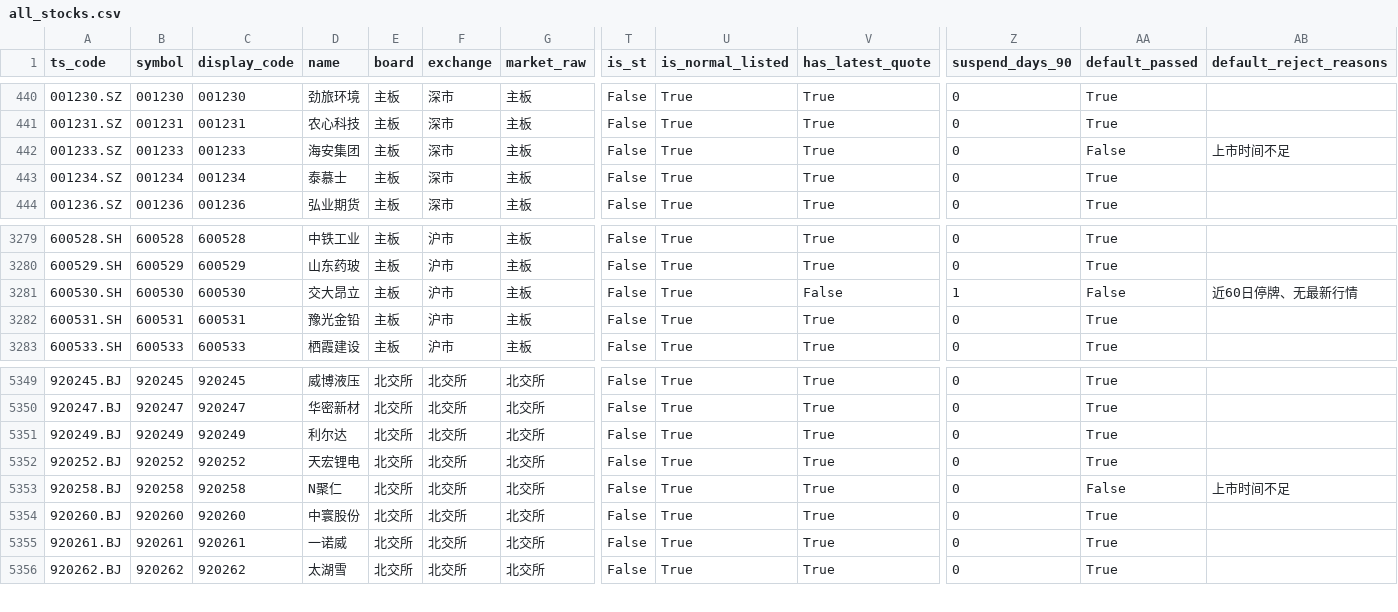
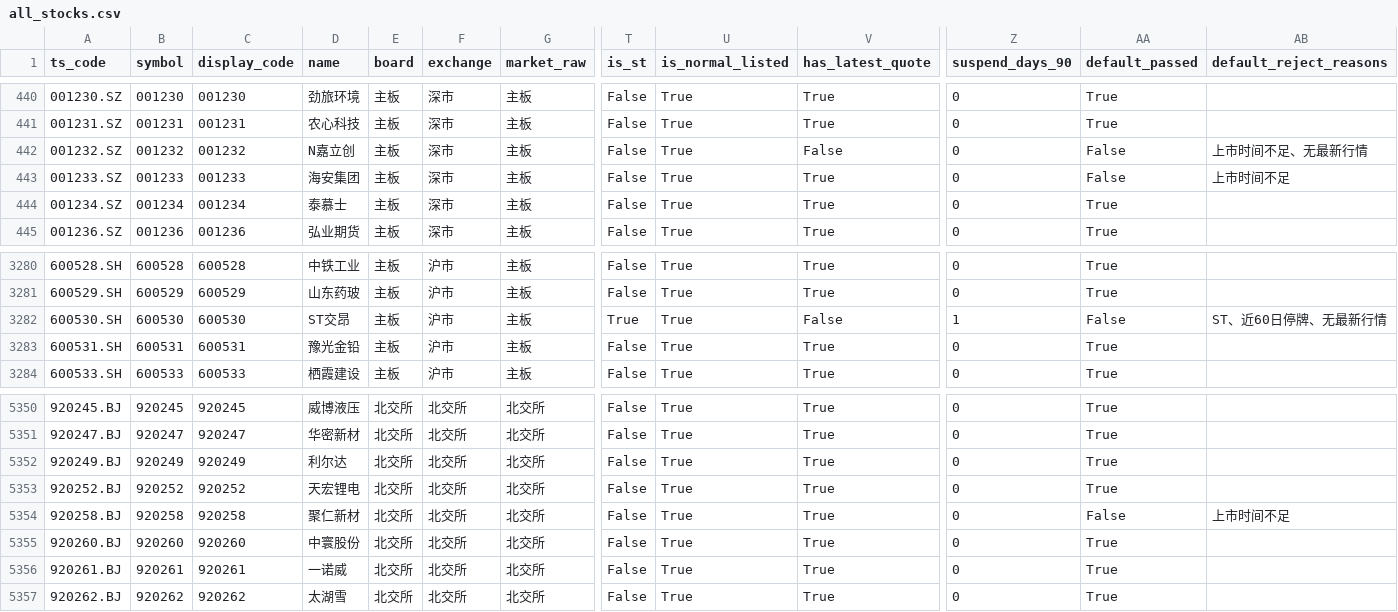
Before and after one commit to csaizbc/Select-Stock, a CSV file: output/all_stocks.csv, drawn as a sheet; only a part is shown, gaps mark what is left out; addresses are those after the commit; rows hold the shown columns only; the diff names each change by its address in the sheet, - before the commit and + after, or states it on an @@ line.

```diff
--- a/output/all_stocks.csv
+++ b/output/all_stocks.csv
+row 442: 001232.SZ | 001232 | 001232 | N嘉立创 | 主板 | 深市 | 主板 | False | True | False | 0 | False | 上市时间不足、无最新行情
-D3282 (name): 交大昂立
+D3282 (name): ST交昂
-T3282 (is_st): False
+T3282 (is_st): True
-AB3282 (default_reject_reasons): 近60日停牌、无最新行情
+AB3282 (default_reject_reasons): ST、近60日停牌、无最新行情
-D5354 (name): N聚仁
+D5354 (name): 聚仁新材
```
Also changed, not shown: output/default_excluded.csv, output/pools/all_all.csv, 17 other files.
